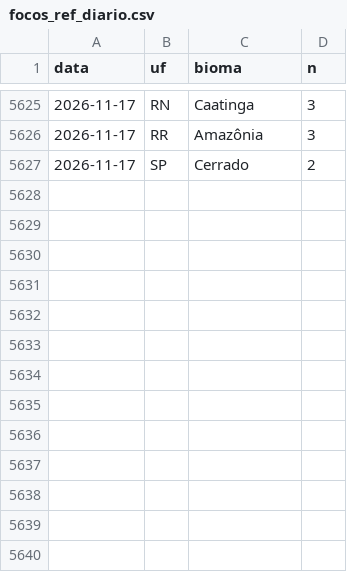
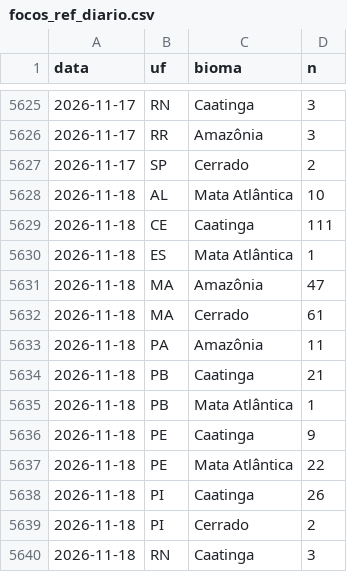
Before and after one commit to ladriasces/Monitor-El-Nino, a CSV file: data/ref/focos_ref_diario.csv, drawn as a sheet; only a part is shown, gaps mark what is left out; the diff names each change by its address in the sheet, - before the commit and + after, or states it on an @@ line.

```diff
--- a/data/ref/focos_ref_diario.csv
+++ b/data/ref/focos_ref_diario.csv
+row 5628: 2026-11-18 | AL | Mata Atlântica | 10
+row 5629: 2026-11-18 | CE | Caatinga | 111
+row 5630: 2026-11-18 | ES | Mata Atlântica | 1
+row 5631: 2026-11-18 | MA | Amazônia | 47
+row 5632: 2026-11-18 | MA | Cerrado | 61
+row 5633: 2026-11-18 | PA | Amazônia | 11
+row 5634: 2026-11-18 | PB | Caatinga | 21
+row 5635: 2026-11-18 | PB | Mata Atlântica | 1
+row 5636: 2026-11-18 | PE | Caatinga | 9
+row 5637: 2026-11-18 | PE | Mata Atlântica | 22
+row 5638: 2026-11-18 | PI | Caatinga | 26
+row 5639: 2026-11-18 | PI | Cerrado | 2
+row 5640: 2026-11-18 | RN | Caatinga | 3
```
